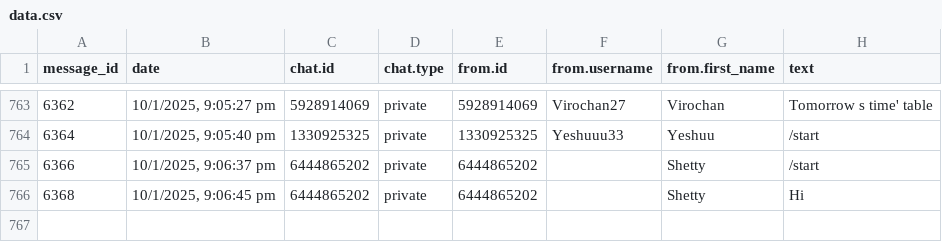
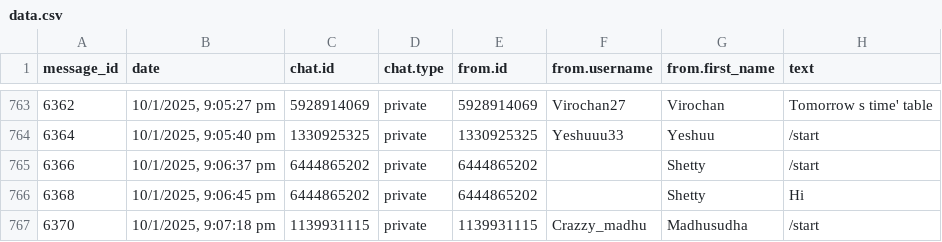
Before and after one commit to 01SU22AI000/abcd, a CSV file: data.csv, drawn as a sheet; only a part is shown, gaps mark what is left out.

Commit message:
Update data.csv with new data

```diff
--- a/data.csv
+++ b/data.csv
@@ -766 +766,2 @@
 "6368","10/1/2025, 9:06:45 pm","6444865202","private","6444865202",,"Shetty","Hi"
+"6370","10/1/2025, 9:07:18 pm","1139931115","private","1139931115","Crazzy_madhu","Madhusudha","/start"
```
